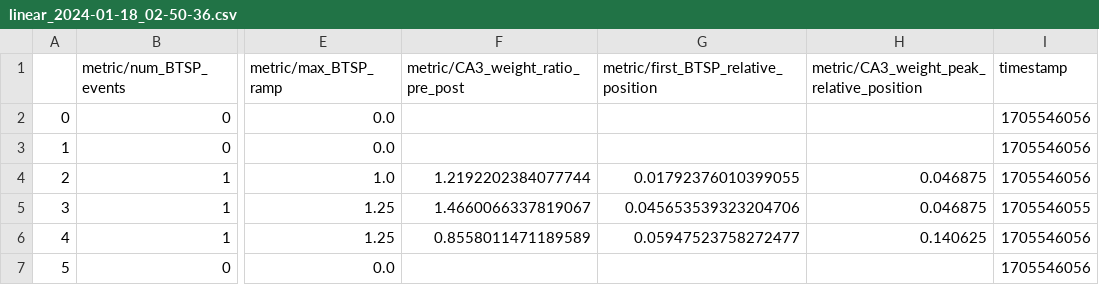
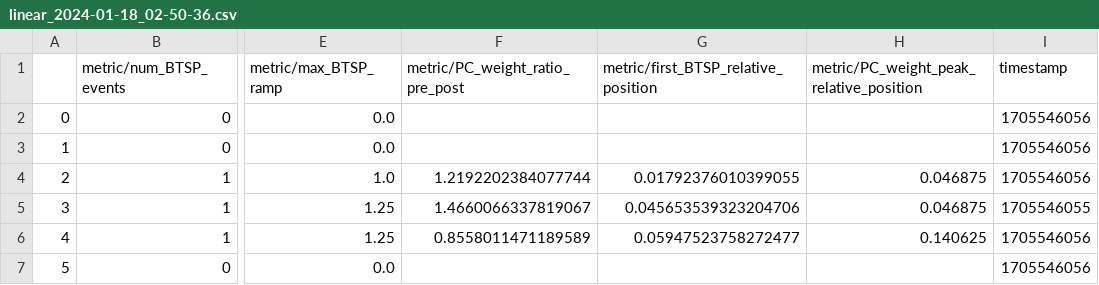
Before and after one commit to colleenjg/predhpc, a CSV file: results/hyperparameter_search/linear_2024-01-18_02-50-36.csv, drawn as a sheet; only a part is shown, gaps mark what is left out; the diff names each change by its address in the sheet, - before the commit and + after, or states it on an @@ line.

```diff
--- a/results/hyperparameter_search/linear_2024-01-18_02-50-36.csv
+++ b/results/hyperparameter_search/linear_2024-01-18_02-50-36.csv
-F1: metric/CA3_weight_ratio_pre_post
+F1: metric/PC_weight_ratio_pre_post
-H1: metric/CA3_weight_peak_relative_position
+H1: metric/PC_weight_peak_relative_position
```
Also changed, not shown: results/hyperparameter_search/linear_2024-07-31_03-17-42.csv, results/hyperparameter_search/linear_return_2024-01-18_03-00-21.csv, 18 other files.
